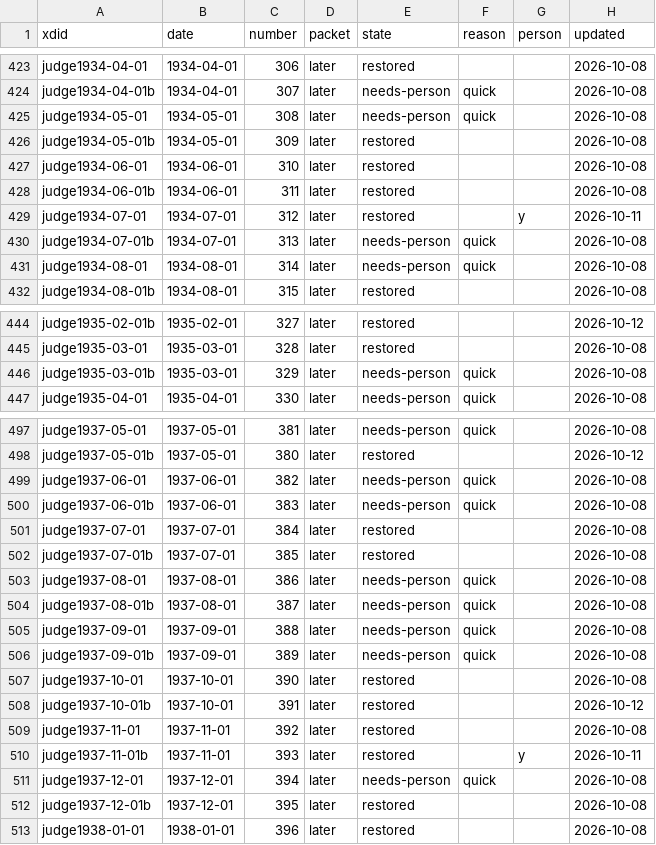
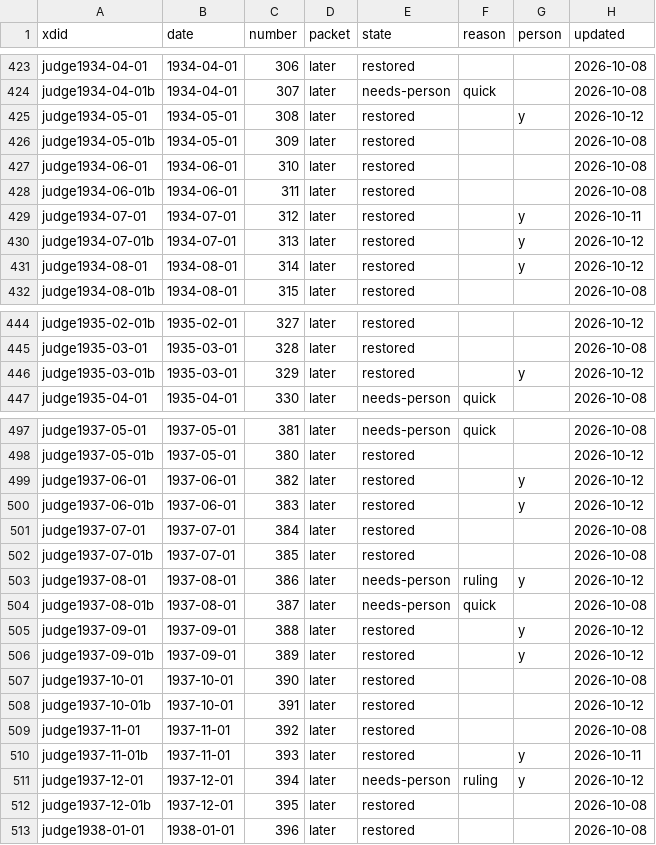
Before and after one commit to EveryPuzzleProject/judge, a TSV file: puzzles.tsv, drawn as a sheet; only a part is shown, gaps mark what is left out; the diff covers the shown part only.

```diff
--- a/puzzles.tsv
+++ b/puzzles.tsv
@@ -424,3 +424,3 @@ judge1934-04-01	1934-04-01	306	later	restored			2026-10-08
 judge1934-04-01b	1934-04-01	307	later	needs-person	quick		2026-10-08
-judge1934-05-01	1934-05-01	308	later	needs-person	quick		2026-10-08
+judge1934-05-01	1934-05-01	308	later	restored		y	2026-10-12
 judge1934-05-01b	1934-05-01	309	later	restored			2026-10-08
@@ -429,4 +429,4 @@ judge1934-06-01b	1934-06-01	311	later	restored			2026-10-08
 judge1934-07-01	1934-07-01	312	later	restored		y	2026-10-11
-judge1934-07-01b	1934-07-01	313	later	needs-person	quick		2026-10-08
-judge1934-08-01	1934-08-01	314	later	needs-person	quick		2026-10-08
+judge1934-07-01b	1934-07-01	313	later	restored		y	2026-10-12
+judge1934-08-01	1934-08-01	314	later	restored		y	2026-10-12
 judge1934-08-01b	1934-08-01	315	later	restored			2026-10-08
@@ -445,3 +445,3 @@ judge1935-02-01b	1935-02-01	327	later	restored			2026-10-12
 judge1935-03-01	1935-03-01	328	later	restored			2026-10-08
-judge1935-03-01b	1935-03-01	329	later	needs-person	quick		2026-10-08
+judge1935-03-01b	1935-03-01	329	later	restored		y	2026-10-12
 judge1935-04-01	1935-04-01	330	later	needs-person	quick		2026-10-08
@@ -498,10 +498,10 @@ judge1937-05-01	1937-05-01	381	later	needs-person	quick		2026-10-08
 judge1937-05-01b	1937-05-01	380	later	restored			2026-10-12
-judge1937-06-01	1937-06-01	382	later	needs-person	quick		2026-10-08
-judge1937-06-01b	1937-06-01	383	later	needs-person	quick		2026-10-08
+judge1937-06-01	1937-06-01	382	later	restored		y	2026-10-12
+judge1937-06-01b	1937-06-01	383	later	restored		y	2026-10-12
 judge1937-07-01	1937-07-01	384	later	restored			2026-10-08
 judge1937-07-01b	1937-07-01	385	later	restored			2026-10-08
-judge1937-08-01	1937-08-01	386	later	needs-person	quick		2026-10-08
+judge1937-08-01	1937-08-01	386	later	needs-person	ruling	y	2026-10-12
 judge1937-08-01b	1937-08-01	387	later	needs-person	quick		2026-10-08
-judge1937-09-01	1937-09-01	388	later	needs-person	quick		2026-10-08
-judge1937-09-01b	1937-09-01	389	later	needs-person	quick		2026-10-08
+judge1937-09-01	1937-09-01	388	later	restored		y	2026-10-12
+judge1937-09-01b	1937-09-01	389	later	restored		y	2026-10-12
 judge1937-10-01	1937-10-01	390	later	restored			2026-10-08
@@ -510,3 +510,3 @@ judge1937-11-01	1937-11-01	392	later	restored			2026-10-08
 judge1937-11-01b	1937-11-01	393	later	restored		y	2026-10-11
-judge1937-12-01	1937-12-01	394	later	needs-person	quick		2026-10-08
+judge1937-12-01	1937-12-01	394	later	needs-person	ruling	y	2026-10-12
 judge1937-12-01b	1937-12-01	395	later	restored			2026-10-08
```
Also changed, not shown: 84 edited cells elsewhere in this file, 20 other files.
